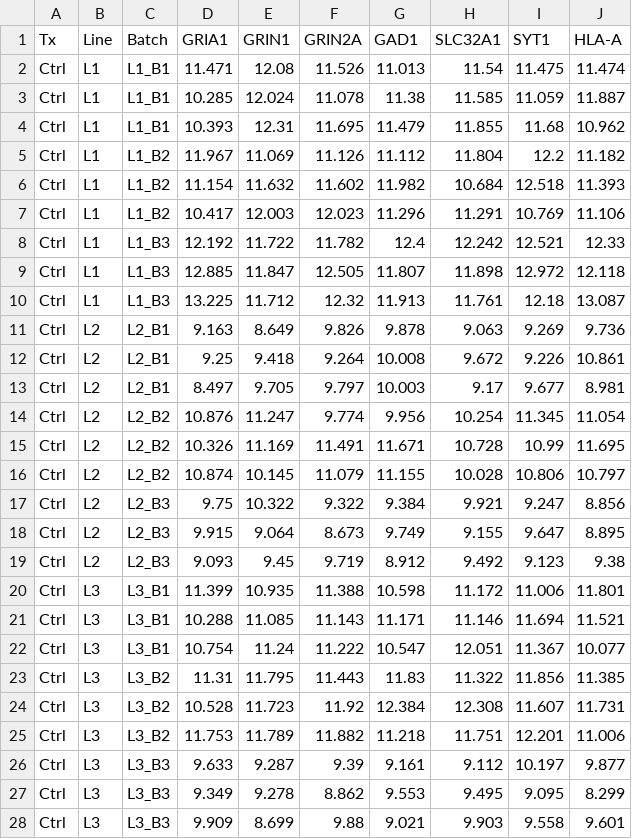
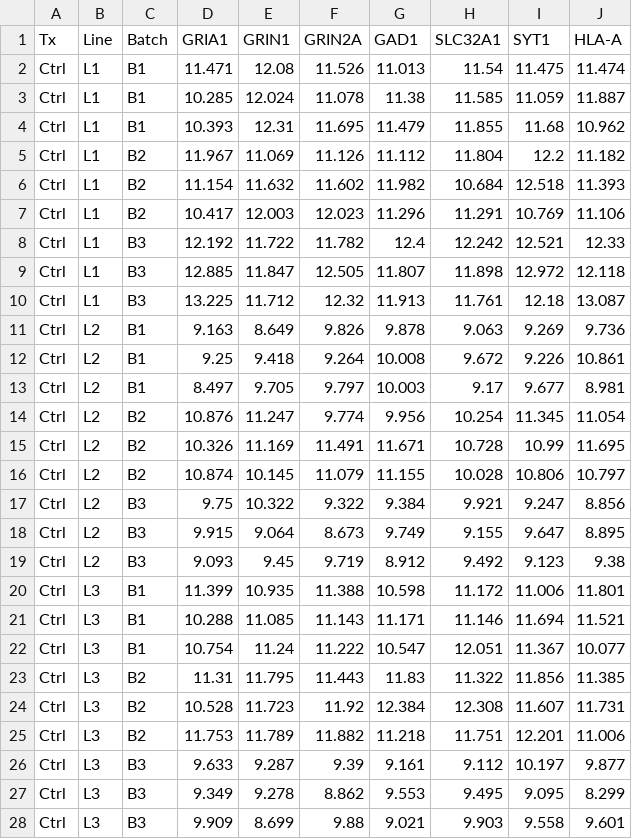
Before and after one commit to Enzyme5610/Mixed_Model_Correction, a CSV file: app/example_data.csv, drawn as a sheet; only a part is shown; the diff covers the shown part only.

Commit message:
Dead code cleanup, B1 example

```diff
--- a/app/example_data.csv
+++ b/app/example_data.csv
@@ -1,28 +1,28 @@
 "Tx","Line","Batch","GRIA1","GRIN1","GRIN2A","GAD1","SLC32A1","SYT1","HLA-A"
-"Ctrl","L1","L1_B1",11.471,12.08,11.526,11.013,11.54,11.475,11.474
-"Ctrl","L1","L1_B1",10.285,12.024,11.078,11.38,11.585,11.059,11.887
-"Ctrl","L1","L1_B1",10.393,12.31,11.695,11.479,11.855,11.68,10.962
-"Ctrl","L1","L1_B2",11.967,11.069,11.126,11.112,11.804,12.2,11.182
-"Ctrl","L1","L1_B2",11.154,11.632,11.602,11.982,10.684,12.518,11.393
-"Ctrl","L1","L1_B2",10.417,12.003,12.023,11.296,11.291,10.769,11.106
-"Ctrl","L1","L1_B3",12.192,11.722,11.782,12.4,12.242,12.521,12.33
-"Ctrl","L1","L1_B3",12.885,11.847,12.505,11.807,11.898,12.972,12.118
-"Ctrl","L1","L1_B3",13.225,11.712,12.32,11.913,11.761,12.18,13.087
-"Ctrl","L2","L2_B1",9.163,8.649,9.826,9.878,9.063,9.269,9.736
-"Ctrl","L2","L2_B1",9.25,9.418,9.264,10.008,9.672,9.226,10.861
-"Ctrl","L2","L2_B1",8.497,9.705,9.797,10.003,9.17,9.677,8.981
-"Ctrl","L2","L2_B2",10.876,11.247,9.774,9.956,10.254,11.345,11.054
-"Ctrl","L2","L2_B2",10.326,11.169,11.491,11.671,10.728,10.99,11.695
-"Ctrl","L2","L2_B2",10.874,10.145,11.079,11.155,10.028,10.806,10.797
-"Ctrl","L2","L2_B3",9.75,10.322,9.322,9.384,9.921,9.247,8.856
-"Ctrl","L2","L2_B3",9.915,9.064,8.673,9.749,9.155,9.647,8.895
-"Ctrl","L2","L2_B3",9.093,9.45,9.719,8.912,9.492,9.123,9.38
-"Ctrl","L3","L3_B1",11.399,10.935,11.388,10.598,11.172,11.006,11.801
-"Ctrl","L3","L3_B1",10.288,11.085,11.143,11.171,11.146,11.694,11.521
-"Ctrl","L3","L3_B1",10.754,11.24,11.222,10.547,12.051,11.367,10.077
-"Ctrl","L3","L3_B2",11.31,11.795,11.443,11.83,11.322,11.856,11.385
-"Ctrl","L3","L3_B2",10.528,11.723,11.92,12.384,12.308,11.607,11.731
-"Ctrl","L3","L3_B2",11.753,11.789,11.882,11.218,11.751,12.201,11.006
-"Ctrl","L3","L3_B3",9.633,9.287,9.39,9.161,9.112,10.197,9.877
-"Ctrl","L3","L3_B3",9.349,9.278,8.862,9.553,9.495,9.095,8.299
-"Ctrl","L3","L3_B3",9.909,8.699,9.88,9.021,9.903,9.558,9.601
+"Ctrl","L1","B1",11.471,12.08,11.526,11.013,11.54,11.475,11.474
+"Ctrl","L1","B1",10.285,12.024,11.078,11.38,11.585,11.059,11.887
+"Ctrl","L1","B1",10.393,12.31,11.695,11.479,11.855,11.68,10.962
+"Ctrl","L1","B2",11.967,11.069,11.126,11.112,11.804,12.2,11.182
+"Ctrl","L1","B2",11.154,11.632,11.602,11.982,10.684,12.518,11.393
+"Ctrl","L1","B2",10.417,12.003,12.023,11.296,11.291,10.769,11.106
+"Ctrl","L1","B3",12.192,11.722,11.782,12.4,12.242,12.521,12.33
+"Ctrl","L1","B3",12.885,11.847,12.505,11.807,11.898,12.972,12.118
+"Ctrl","L1","B3",13.225,11.712,12.32,11.913,11.761,12.18,13.087
+"Ctrl","L2","B1",9.163,8.649,9.826,9.878,9.063,9.269,9.736
+"Ctrl","L2","B1",9.25,9.418,9.264,10.008,9.672,9.226,10.861
+"Ctrl","L2","B1",8.497,9.705,9.797,10.003,9.17,9.677,8.981
+"Ctrl","L2","B2",10.876,11.247,9.774,9.956,10.254,11.345,11.054
+"Ctrl","L2","B2",10.326,11.169,11.491,11.671,10.728,10.99,11.695
+"Ctrl","L2","B2",10.874,10.145,11.079,11.155,10.028,10.806,10.797
+"Ctrl","L2","B3",9.75,10.322,9.322,9.384,9.921,9.247,8.856
+"Ctrl","L2","B3",9.915,9.064,8.673,9.749,9.155,9.647,8.895
+"Ctrl","L2","B3",9.093,9.45,9.719,8.912,9.492,9.123,9.38
+"Ctrl","L3","B1",11.399,10.935,11.388,10.598,11.172,11.006,11.801
+"Ctrl","L3","B1",10.288,11.085,11.143,11.171,11.146,11.694,11.521
+"Ctrl","L3","B1",10.754,11.24,11.222,10.547,12.051,11.367,10.077
+"Ctrl","L3","B2",11.31,11.795,11.443,11.83,11.322,11.856,11.385
+"Ctrl","L3","B2",10.528,11.723,11.92,12.384,12.308,11.607,11.731
+"Ctrl","L3","B2",11.753,11.789,11.882,11.218,11.751,12.201,11.006
+"Ctrl","L3","B3",9.633,9.287,9.39,9.161,9.112,10.197,9.877
+"Ctrl","L3","B3",9.349,9.278,8.862,9.553,9.495,9.095,8.299
+"Ctrl","L3","B3",9.909,8.699,9.88,9.021,9.903,9.558,9.601
```
Also changed, not shown: 45 edited cells elsewhere in this file, 1 other file.
